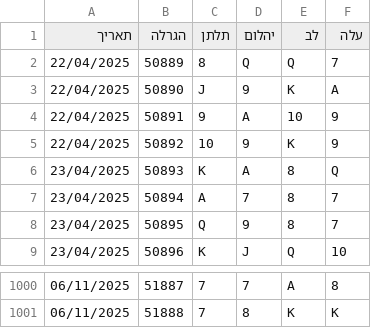
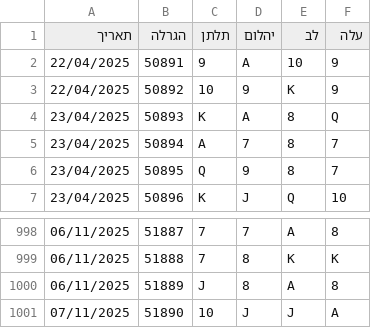
Before and after one commit to laly100/chance-feed, a CSV file: mini/latest_1000.csv, drawn as a sheet; only a part is shown, gaps mark what is left out.

```diff
--- a/mini/latest_1000.csv
+++ b/mini/latest_1000.csv
@@ -1,4 +1,2 @@
 תאריך,הגרלה,תלתן,יהלום,לב,עלה
-22/04/2025,50889,8,Q,Q,7,
-22/04/2025,50890,J,9,K,A,
 22/04/2025,50891,9,A,10,9,
@@ -1001 +999,3 @@
 06/11/2025,51888,7,8,K,K,
+06/11/2025,51889,J,8,A,8,
+07/11/2025,51890,10,J,J,A,
```
Also changed, not shown: chance0.csv, mini/latest_2000.csv, 2 other files.
